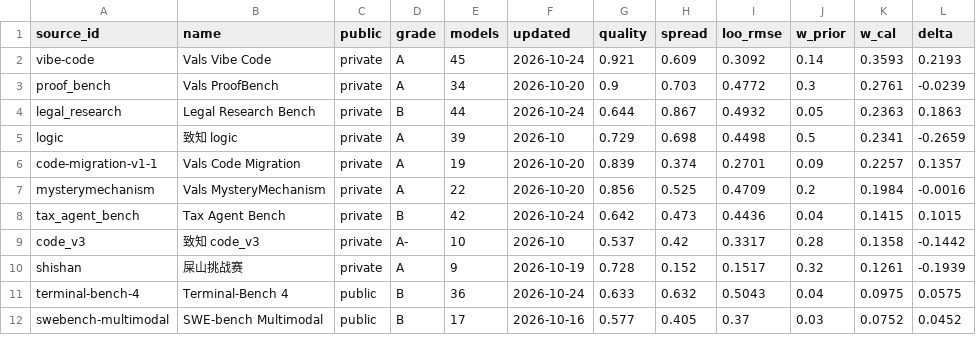
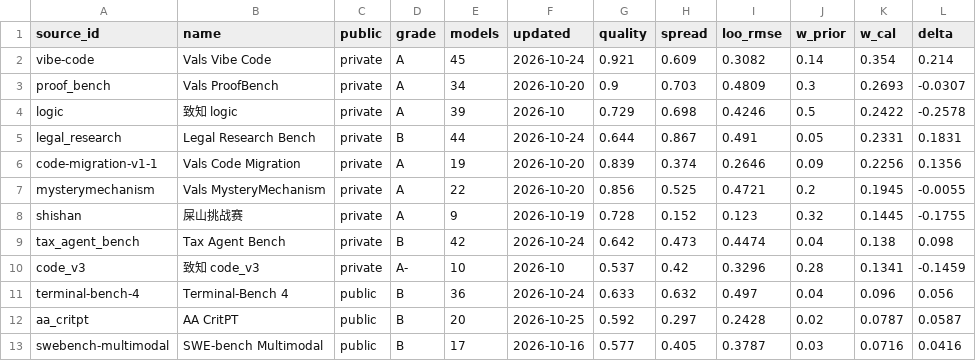
Before and after one commit to ZER0-auto/llm-benchmark-plane, a CSV file: out/weight_calibration.csv, drawn as a sheet; only a part is shown; the diff covers the shown part only.

```diff
--- a/out/weight_calibration.csv
+++ b/out/weight_calibration.csv
@@ -1,12 +1,13 @@
 source_id,name,public,grade,models,updated,quality,spread,loo_rmse,w_prior,w_cal,delta
-vibe-code,Vals Vibe Code,private,A,45,2026-10-24,0.921,0.609,0.3092,0.14,0.3593,0.2193
-proof_bench,Vals ProofBench,private,A,34,2026-10-20,0.9,0.703,0.4772,0.3,0.2761,-0.0239
-legal_research,Legal Research Bench,private,B,44,2026-10-24,0.644,0.867,0.4932,0.05,0.2363,0.1863
-logic,致知 logic,private,A,39,2026-10,0.729,0.698,0.4498,0.5,0.2341,-0.2659
-code-migration-v1-1,Vals Code Migration,private,A,19,2026-10-20,0.839,0.374,0.2701,0.09,0.2257,0.1357
-mysterymechanism,Vals MysteryMechanism,private,A,22,2026-10-20,0.856,0.525,0.4709,0.2,0.1984,-0.0016
-tax_agent_bench,Tax Agent Bench,private,B,42,2026-10-24,0.642,0.473,0.4436,0.04,0.1415,0.1015
-code_v3,致知 code_v3,private,A-,10,2026-10,0.537,0.42,0.3317,0.28,0.1358,-0.1442
-shishan,屎山挑战赛,private,A,9,2026-10-19,0.728,0.152,0.1517,0.32,0.1261,-0.1939
-terminal-bench-4,Terminal-Bench 4,public,B,36,2026-10-24,0.633,0.632,0.5043,0.04,0.0975,0.0575
-swebench-multimodal,SWE-bench Multimodal,public,B,17,2026-10-16,0.577,0.405,0.37,0.03,0.0752,0.0452
+vibe-code,Vals Vibe Code,private,A,45,2026-10-24,0.921,0.609,0.3082,0.14,0.354,0.214
+proof_bench,Vals ProofBench,private,A,34,2026-10-20,0.9,0.703,0.4809,0.3,0.2693,-0.0307
+logic,致知 logic,private,A,39,2026-10,0.729,0.698,0.4246,0.5,0.2422,-0.2578
+legal_research,Legal Research Bench,private,B,44,2026-10-24,0.644,0.867,0.491,0.05,0.2331,0.1831
+code-migration-v1-1,Vals Code Migration,private,A,19,2026-10-20,0.839,0.374,0.2646,0.09,0.2256,0.1356
+mysterymechanism,Vals MysteryMechanism,private,A,22,2026-10-20,0.856,0.525,0.4721,0.2,0.1945,-0.0055
+shishan,屎山挑战赛,private,A,9,2026-10-19,0.728,0.152,0.123,0.32,0.1445,-0.1755
+tax_agent_bench,Tax Agent Bench,private,B,42,2026-10-24,0.642,0.473,0.4474,0.04,0.138,0.098
+code_v3,致知 code_v3,private,A-,10,2026-10,0.537,0.42,0.3296,0.28,0.1341,-0.1459
+terminal-bench-4,Terminal-Bench 4,public,B,36,2026-10-24,0.633,0.632,0.497,0.04,0.096,0.056
+aa_critpt,AA CritPT,public,B,20,2026-10-25,0.592,0.297,0.2428,0.02,0.0787,0.0587
+swebench-multimodal,SWE-bench Multimodal,public,B,17,2026-10-16,0.577,0.405,0.3787,0.03,0.0716,0.0416
```
Also changed, not shown: 2 added rows, 3 removed rows and 45 edited cells elsewhere in this file, out/bl_crosscheck.csv, out/bl_crosscheck_sources.csv, 9 other files.
